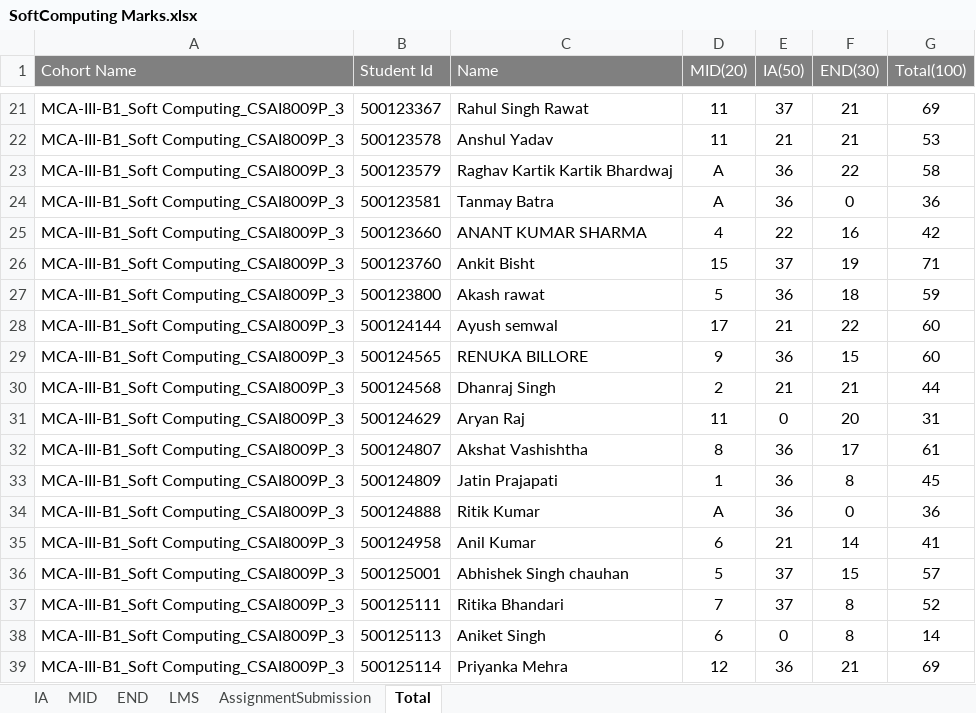
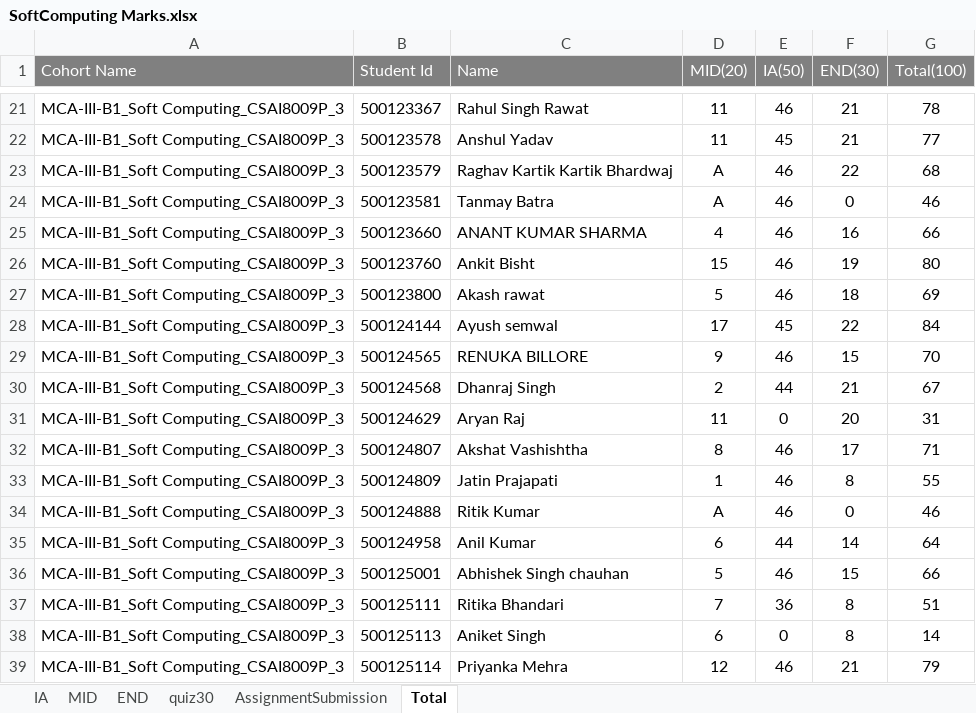
Before and after one commit to prateekrajgautam/trySQLModel, an Excel workbook: SoftComputing Marks.xlsx, sheet Total, drawn as a sheet; only a part is shown, gaps mark what is left out; values as stored, in another font and other column widths than the file's, no borders; the diff covers the shown part only; the diff names each change by its address in the sheet, - before the commit and + after, or states it on an @@ line.

```diff
--- a/SoftComputing Marks.xlsx (sheet Total)
+++ b/SoftComputing Marks.xlsx (sheet Total)
-sheet tab: LMS
+sheet tab: quiz30
-E21 (IA(50)): 37
+E21 (IA(50)): 46
-G21 (Total(100)): 69
+G21 (Total(100)): 78
-E22 (IA(50)): 21
+E22 (IA(50)): 45
-G22 (Total(100)): 53
+G22 (Total(100)): 77
-E23:E24 (IA(50)): 36
+E23:E24 (IA(50)): 46
-G23 (Total(100)): 58
+G23 (Total(100)): 68
-G24 (Total(100)): 36
+G24 (Total(100)): 46
-E25 (IA(50)): 22
+E25 (IA(50)): 46
-G25 (Total(100)): 42
+G25 (Total(100)): 66
-E26 (IA(50)): 37
+E26 (IA(50)): 46
-G26 (Total(100)): 71
+G26 (Total(100)): 80
-E27 (IA(50)): 36
+E27 (IA(50)): 46
-G27 (Total(100)): 59
+G27 (Total(100)): 69
-E28 (IA(50)): 21
+E28 (IA(50)): 45
-G28 (Total(100)): 60
+G28 (Total(100)): 84
-E29 (IA(50)): 36
+E29 (IA(50)): 46
-G29 (Total(100)): 60
+G29 (Total(100)): 70
-E30 (IA(50)): 21
+E30 (IA(50)): 44
-G30 (Total(100)): 44
+G30 (Total(100)): 67
-E32:E34 (IA(50)): 36
+E32:E34 (IA(50)): 46
-G32 (Total(100)): 61
+G32 (Total(100)): 71
-G33 (Total(100)): 45
+G33 (Total(100)): 55
-G34 (Total(100)): 36
+G34 (Total(100)): 46
-E35 (IA(50)): 21
+E35 (IA(50)): 44
-G35 (Total(100)): 41
+G35 (Total(100)): 64
-E36 (IA(50)): 37
+E36 (IA(50)): 46
-G36 (Total(100)): 57
+G36 (Total(100)): 66
-E37 (IA(50)): 37
+E37 (IA(50)): 36
-G37 (Total(100)): 52
+G37 (Total(100)): 51
-E39 (IA(50)): 36
+E39 (IA(50)): 46
-G39 (Total(100)): 69
+G39 (Total(100)): 79
```
Also changed, not shown: 138 edited cells elsewhere in this sheet, sheet IA, sheet quiz30, sheet END, formulas that keep their value, 001 AC Summary SheetCCVT B4,5,6.xlsx, Python Marks.xlsx, 5 other files.
